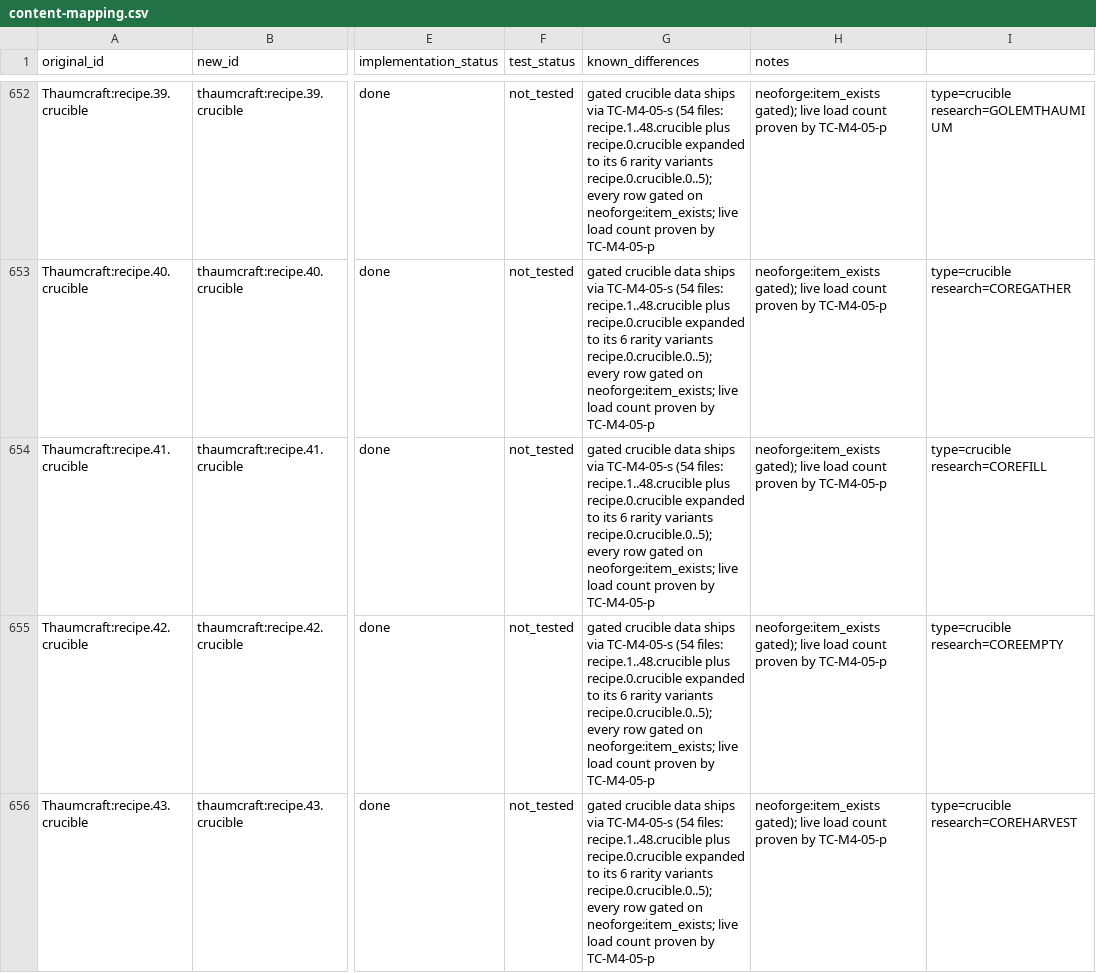
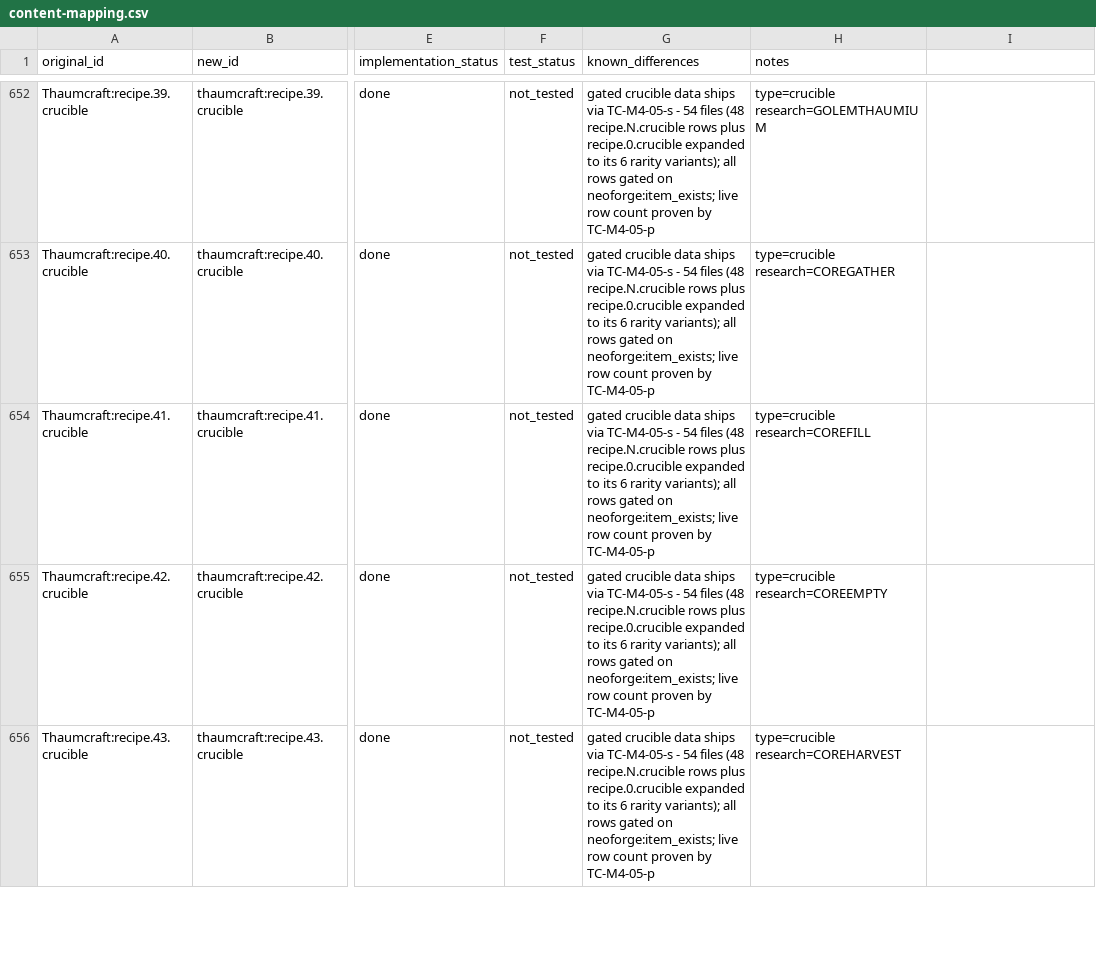
Before and after one commit to JonnyUtah12/thaumcraft-classic-modern, a CSV file: docs/content-mapping.csv, drawn as a sheet; only a part is shown, gaps mark what is left out; the diff covers the shown part only; the diff names each change by its address in the sheet, - before the commit and + after, or states it on an @@ line.

Commit message:
fix(docs): content-mapping crucible row flips must stay at 8 fields
The TC-M4-05-s docs flip wrote the note into docs/content-mapping.csv in a way
that left an extra unquoted field on rows whose display column contains quoted
commas (e.g. "ItemShard, 1, 6"), so ContentMappingCsv.read threw
`java.io.IOException: expected 8 fields, got 9` and 7 contract/unit tests
failed in CI (run 40710524894: build, game-test-no-curios, runServer).

Rebuilt the flips from the base file with a quote-aware splitter: 1 tile row +
49 crucible recipe rows -> done/not_tested, comma-free notes, every row exactly
8 fields, CRLF count unchanged at 1006, diff limited to those 50 rows.

Local: ./gradlew test = 324 tests / 0 failures / 1 skipped.

```diff
--- a/docs/content-mapping.csv
+++ b/docs/content-mapping.csv
-G652:G656 (known_differences): …via TC-M4-05-s (54 files: recipe.1..48.crucible plus recipe.0.crucible expanded to its 6 rarity variants recipe.0.crucible.0..5); every row gated on neoforge:item_exists; live load count proven…
+G652:G656 (known_differences): …via TC-M4-05-s - 54 files (48 recipe.N.crucible rows plus recipe.0.crucible expanded to its 6 rarity variants); all rows gated on neoforge:item_exists; live row count proven…
-H652 (notes): neoforge:item_exists gated); live load count proven by TC-M4-05-p
+H652 (notes): type=crucible research=GOLEMTHAUMIUM
-I652: type=crucible research=GOLEMTHAUMIUM
+I652: (empty)
-H653 (notes): neoforge:item_exists gated); live load count proven by TC-M4-05-p
+H653 (notes): type=crucible research=COREGATHER
-I653: type=crucible research=COREGATHER
+I653: (empty)
-H654 (notes): neoforge:item_exists gated); live load count proven by TC-M4-05-p
+H654 (notes): type=crucible research=COREFILL
-I654: type=crucible research=COREFILL
+I654: (empty)
-H655 (notes): neoforge:item_exists gated); live load count proven by TC-M4-05-p
+H655 (notes): type=crucible research=COREEMPTY
-I655: type=crucible research=COREEMPTY
+I655: (empty)
-H656 (notes): neoforge:item_exists gated); live load count proven by TC-M4-05-p
+H656 (notes): type=crucible research=COREHARVEST
-I656: type=crucible research=COREHARVEST
+I656: (empty)
```
Also changed, not shown: 133 edited cells elsewhere in this file.
